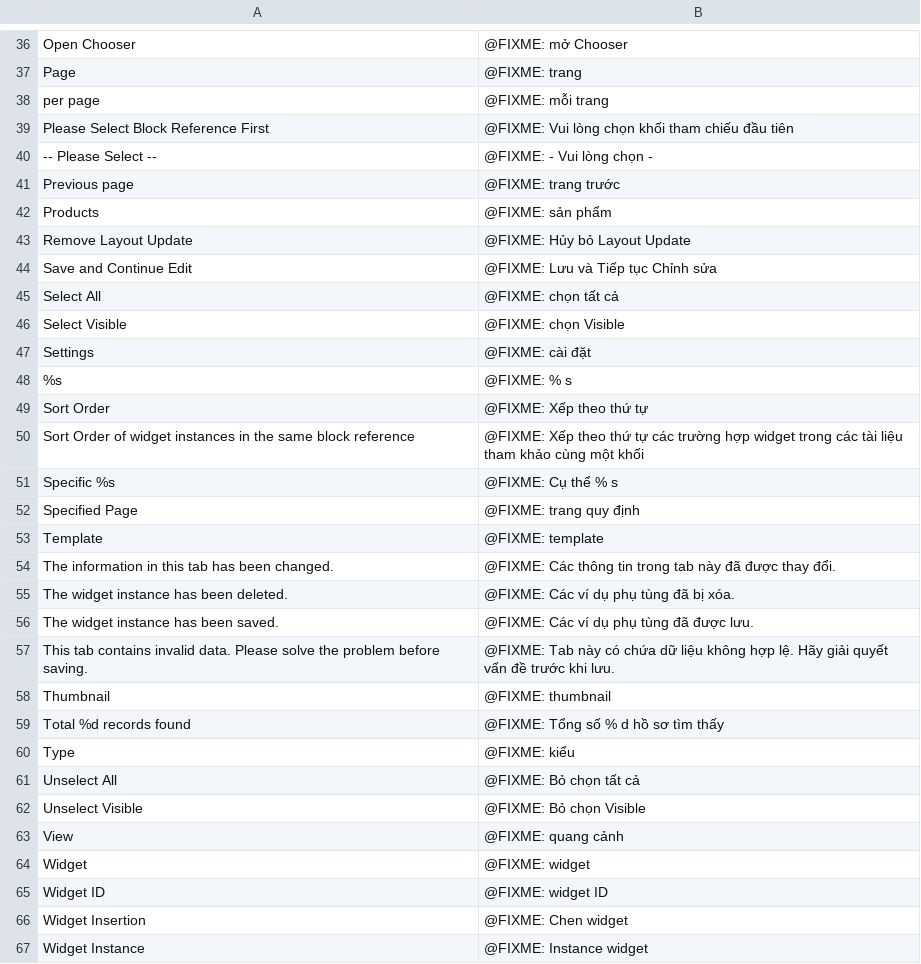
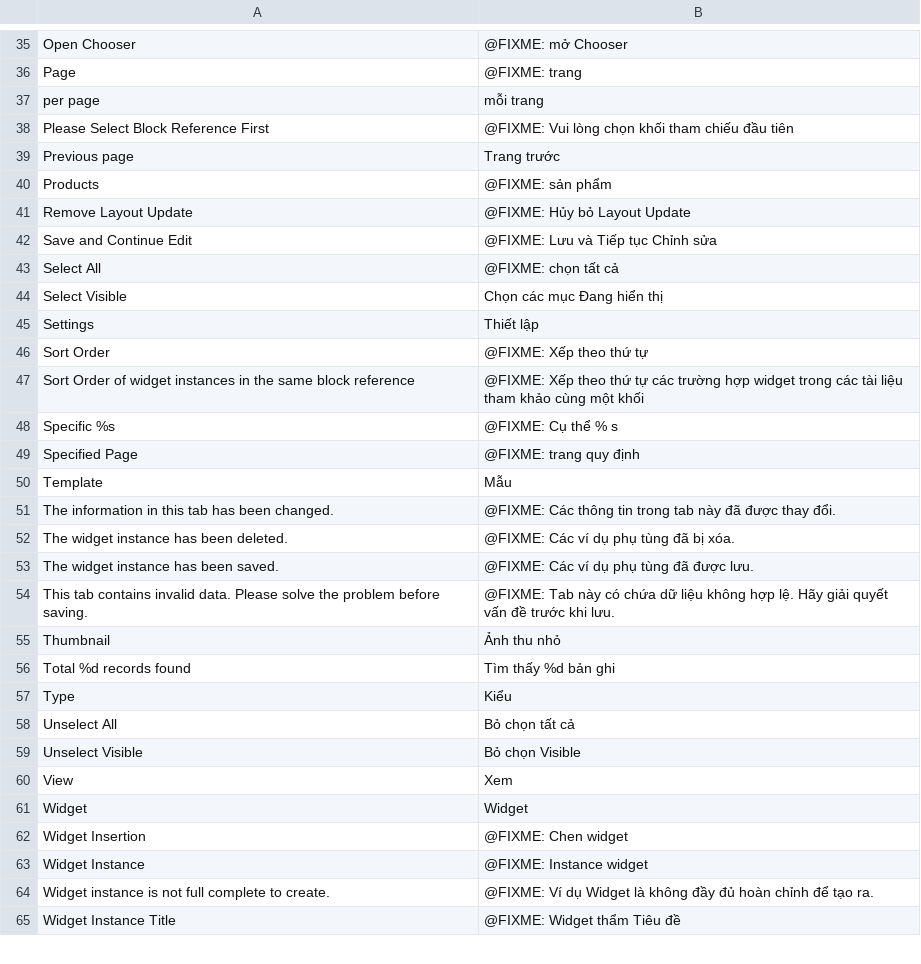
Before and after one commit to dinhtrung/Locale_Mage_community_vi_VN, a CSV file: app/locale/vi_VN/Mage_Widget.csv, drawn as a sheet; only a part is shown, gaps mark what is left out; the shorter side is filled out with more unchanged rows; removed rows and columns are numbered as before the commit, all else as after; the diff covers the shown part only; the diff names each change by its address in the sheet, - before the commit and + after, or states it on an @@ line.

```diff
--- a/app/locale/vi_VN/Mage_Widget.csv
+++ b/app/locale/vi_VN/Mage_Widget.csv
-B37: @FIXME: mỗi trang
+B37: mỗi trang
-row 40: -- Please Select -- | @FIXME: - Vui lòng chọn -
-B39: @FIXME: trang trước
+B39: Trang trước
-B44: @FIXME: chọn Visible
+B44: Chọn các mục Đang hiển thị
-B45: @FIXME: cài đặt
+B45: Thiết lập
-row 48: %s | @FIXME: % s
-B50: @FIXME: template
+B50: Mẫu
-B55: @FIXME: thumbnail
+B55: Ảnh thu nhỏ
-B56: @FIXME: Tổng số % d hồ sơ tìm thấy
+B56: Tìm thấy %d bản ghi
-B57: @FIXME: kiểu
+B57: Kiểu
-B58: @FIXME: Bỏ chọn tất cả
+B58: Bỏ chọn tất cả
-B59: @FIXME: Bỏ chọn Visible
+B59: Bỏ chọn Visible
-B60: @FIXME: quang cảnh
+B60: Xem
-B61: @FIXME: widget
+B61: Widget
-row 65: Widget ID | @FIXME: widget ID
```
Also changed, not shown: 2 removed rows and 15 edited cells elsewhere in this file, app/locale/vi_VN/Mage_Adminhtml.csv, app/locale/vi_VN/Mage_Customer.csv, 29 other files.
